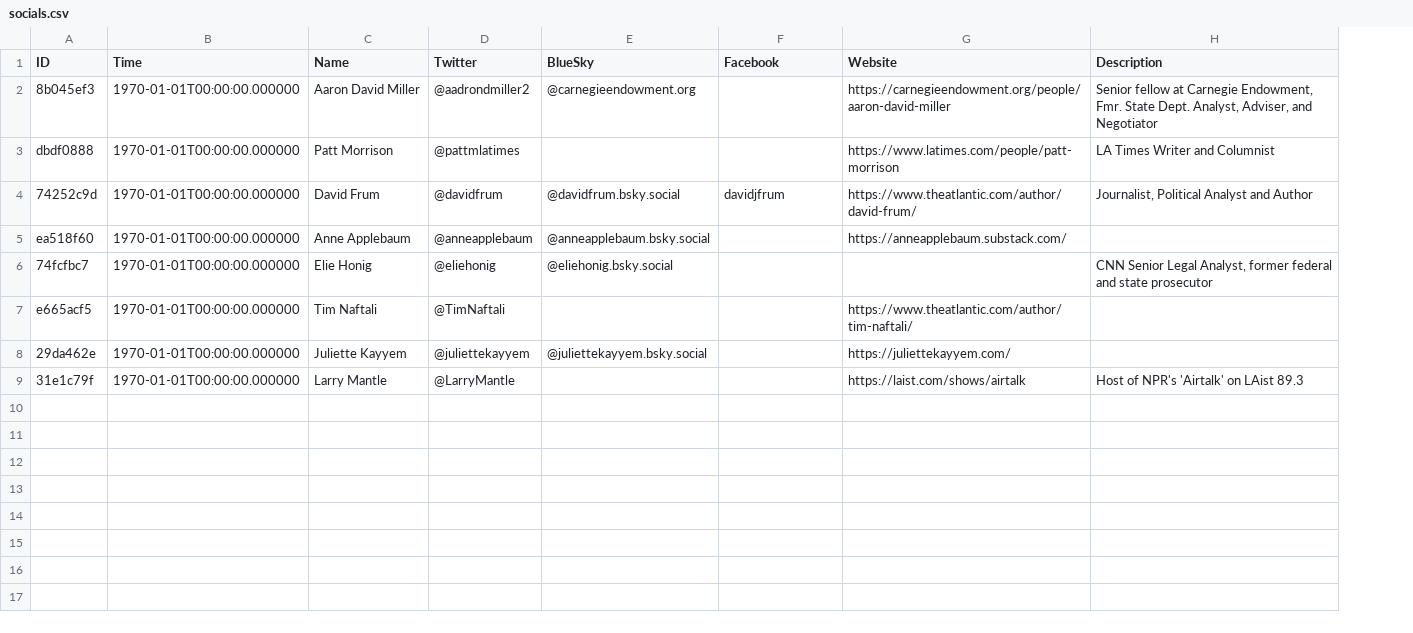
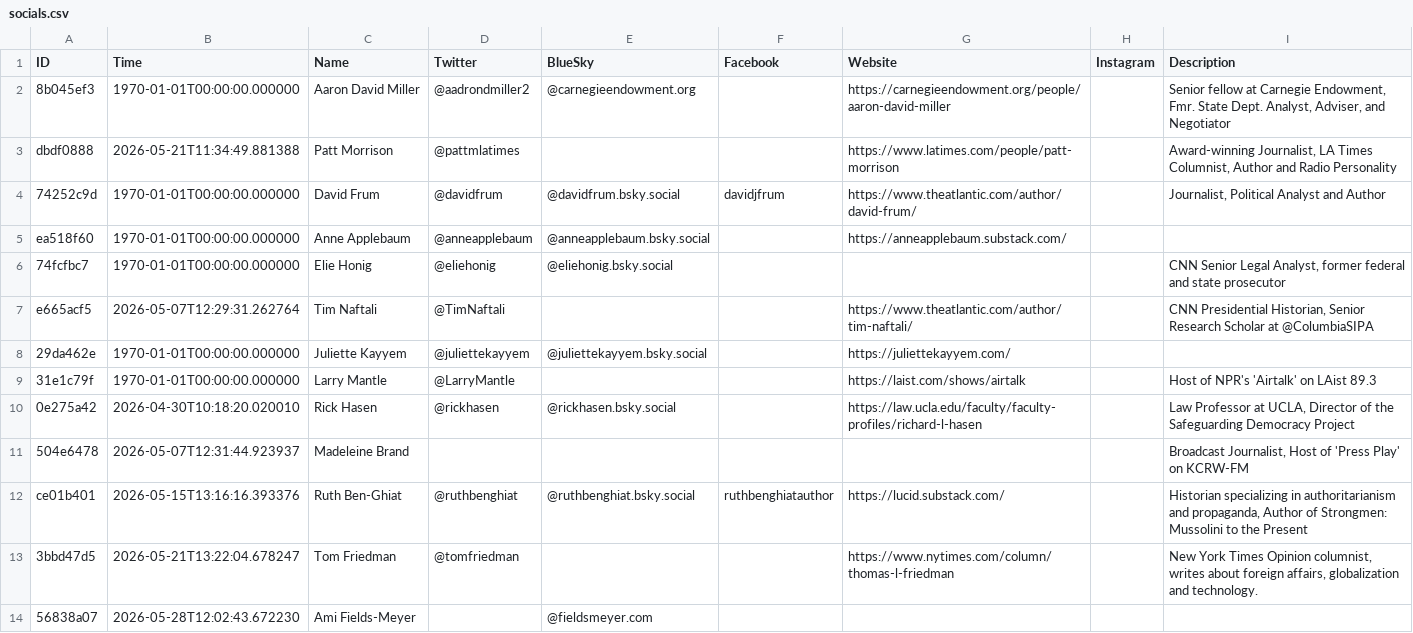
Before and after one commit to gibhanson/GibSocialTools, a CSV file: socials.csv, drawn as a sheet; addresses are those after the commit; the diff names each change by its address in the sheet, - before the commit and + after, or states it on an @@ line.

```diff
--- a/socials.csv
+++ b/socials.csv
+column H (Instagram), empty
-B3 (Time): 1970-01-01T00:00:00.000000
+B3 (Time): 2026-05-21T11:34:49.881388
-I3 (Description): LA Times Writer and Columnist
+I3 (Description): Award-winning Journalist, LA Times Columnist, Author and Radio Personality
-B7 (Time): 1970-01-01T00:00:00.000000
+B7 (Time): 2026-05-07T12:29:31.262764
-I7 (Description): (empty)
+I7 (Description): CNN Presidential Historian, Senior Research Scholar at @ColumbiaSIPA
+row 10: 0e275a42 | 2026-04-30T10:18:20.020010 | Rick Hasen | @rickhasen | @rickhasen.bsky.social |  | https://law.ucla.edu/faculty/faculty-profiles/richard-l-hasen |  | Law Professor at UCLA, Director of the Safeguarding Democracy Project
+row 11: 504e6478 | 2026-05-07T12:31:44.923937 | Madeleine Brand |  |  |  |  |  | Broadcast Journalist, Host of 'Press Play' on KCRW-FM
+row 12: ce01b401 | 2026-05-15T13:16:16.393376 | Ruth Ben-Ghiat | @ruthbenghiat | @ruthbenghiat.bsky.social | ruthbenghiatauthor | https://lucid.substack.com/ |  | Historian specializing in authoritarianism and propaganda, Author of Strongmen: Mussolini to the Present
+row 13: 3bbd47d5 | 2026-05-21T13:22:04.678247 | Tom Friedman | @tomfriedman |  |  | https://www.nytimes.com/column/thomas-l-friedman |  | New York Times Opinion columnist, writes about foreign affairs, globalization and technology.
+row 14: 56838a07 | 2026-05-28T12:02:43.672230 | Ami Fields-Meyer |  | @fieldsmeyer.com
```
Also changed, not shown: 6 other files.
